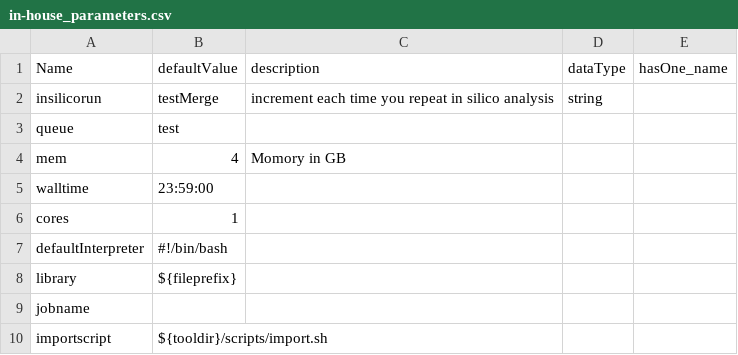
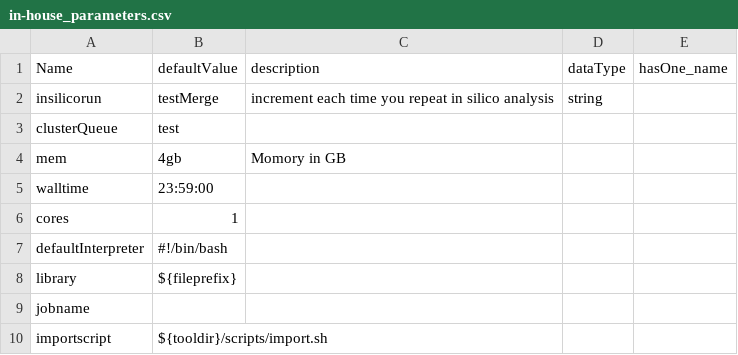
Before and after one commit to molgenis/molgenis-legacy, a CSV file: modules/compute/workflows/in-house_parameters.csv, drawn as a sheet; only a part is shown.

Commit message:
updated version
git-svn-id: http://www.molgenis.org/svn/molgenis_apps/trunk@11027 42de9c89-b41c-0410-9fa9-f33e7b6bda7a

```diff
--- a/modules/compute/workflows/in-house_parameters.csv
+++ b/modules/compute/workflows/in-house_parameters.csv
@@ -2,4 +2,4 @@ Name,defaultValue,description,dataType,hasOne_name
 insilicorun,testMerge,increment each time you repeat in silico analysis,string,
-queue,test,,,
-mem,4,Momory in GB,,
+clusterQueue,test,,,
+mem,4gb,Momory in GB,,
 walltime,23:59:00,,,
```
